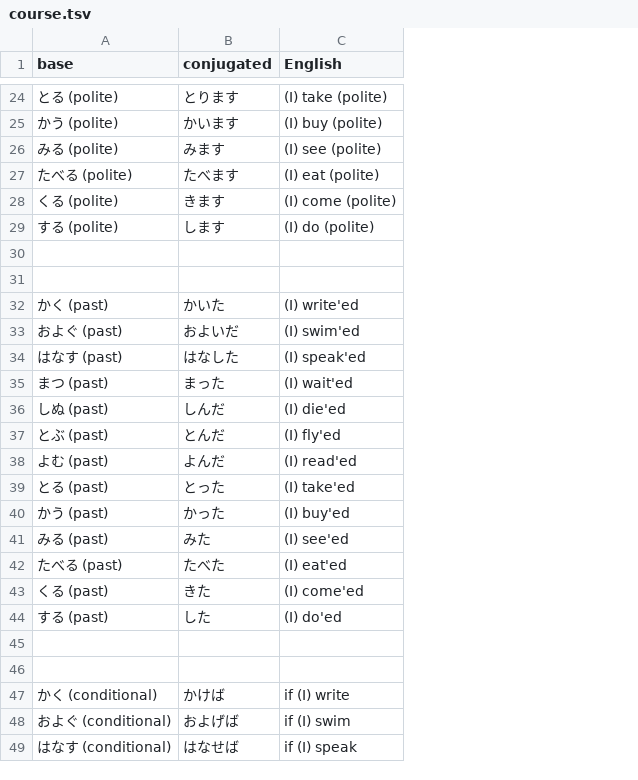
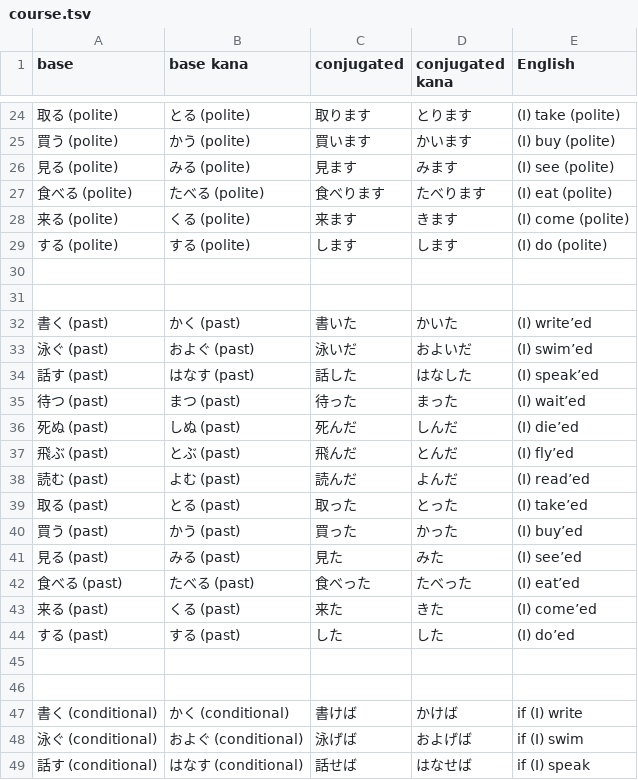
Before and after one commit to fasiha/memrise-japanese-verb-conjugations, a TSV file: course.tsv, drawn as a sheet; only a part is shown, gaps mark what is left out; addresses are those after the commit; the diff covers the shown part only; the diff names each change by its address in the sheet, - before the commit and + after, or states it on an @@ line.

```diff
--- a/course.tsv
+++ b/course.tsv
+column A (base), rows 24-49: 取る (polite) | 買う (polite) | 見る (polite) | 食べる (polite) | 来る (polite) | する (polite) |  |  | 書く (past) | 泳ぐ (past) | 話す (past) | 待つ (past) | 死ぬ (past) | 飛ぶ (past) | 読む (past) | 取る (past) | 買う (past) | 見る (past) | 食べる (past) | 来る (past) | する (past) |  |  | 書く (conditional) | 泳ぐ (conditional) | 話す (conditional)
+column C (conjugated), rows 24-49: 取ります | 買います | 見ます | 食べります | 来ます | します |  |  | 書いた | 泳いだ | 話した | 待った | 死んだ | 飛んだ | 読んだ | 取った | 買った | 見た | 食べった | 来た | した |  |  | 書けば | 泳げば | 話せば
-B1: base
+B1: base kana
-D1: conjugated
+D1: conjugated kana
-D27 (conjugated kana): たべます
+D27 (conjugated kana): たべります
-E32 (English): (I) write'ed
+E32 (English): (I) write’ed
-E33 (English): (I) swim'ed
+E33 (English): (I) swim’ed
-E34 (English): (I) speak'ed
+E34 (English): (I) speak’ed
-E35 (English): (I) wait'ed
+E35 (English): (I) wait’ed
-E36 (English): (I) die'ed
+E36 (English): (I) die’ed
-E37 (English): (I) fly'ed
+E37 (English): (I) fly’ed
-E38 (English): (I) read'ed
+E38 (English): (I) read’ed
-E39 (English): (I) take'ed
+E39 (English): (I) take’ed
-E40 (English): (I) buy'ed
+E40 (English): (I) buy’ed
-E41 (English): (I) see'ed
+E41 (English): (I) see’ed
-D42 (conjugated kana): たべた
+D42 (conjugated kana): たべった
-E42 (English): (I) eat'ed
+E42 (English): (I) eat’ed
-E43 (English): (I) come'ed
+E43 (English): (I) come’ed
-E44 (English): (I) do'ed
+E44 (English): (I) do’ed
```
Also changed, not shown: 16 edited cells elsewhere in this file, 4 other files.
